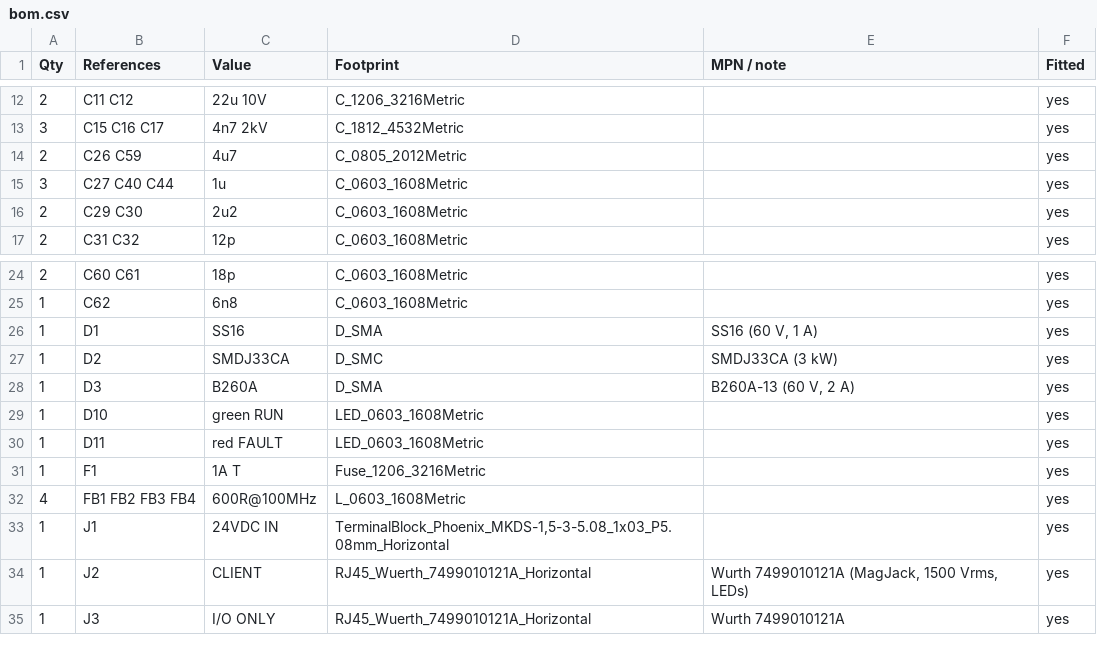
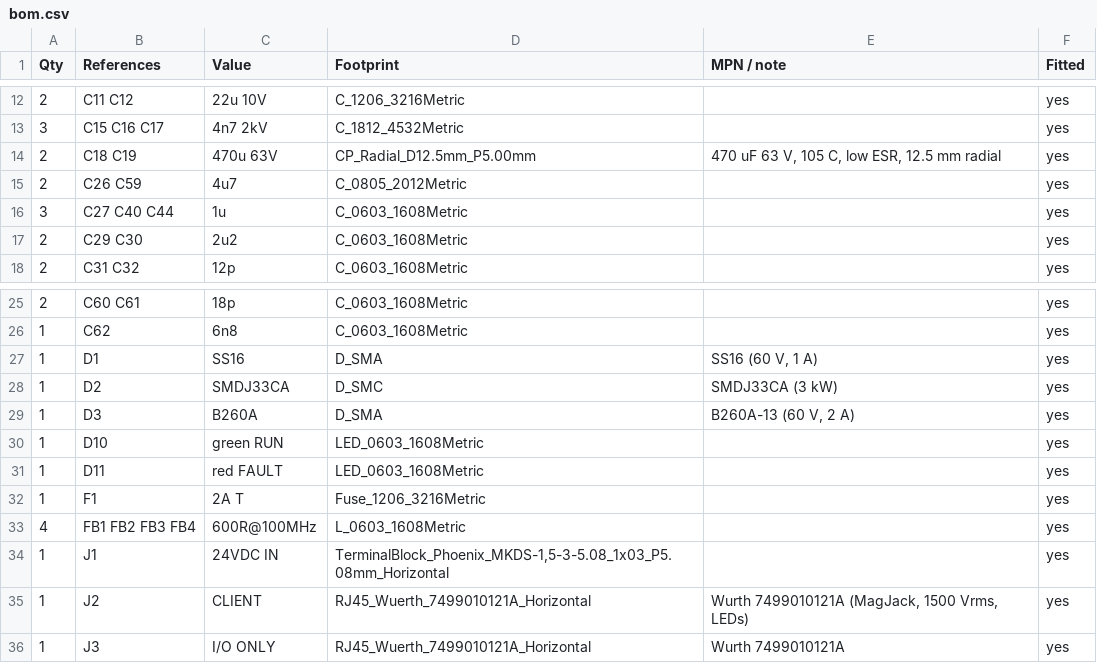
Before and after one commit to EnviroDevelo/cems-platform, a CSV file: hardware/core_pcb/bom.csv, drawn as a sheet; only a part is shown, gaps mark what is left out.

```diff
--- a/hardware/core_pcb/bom.csv
+++ b/hardware/core_pcb/bom.csv
@@ -13,2 +13,3 @@ Qty,References,Value,Footprint,MPN / note,Fitted
 3,C15 C16 C17,4n7 2kV,C_1812_4532Metric,,yes
+2,C18 C19,470u 63V,CP_Radial_D12.5mm_P5.00mm,"470 uF 63 V, 105 C, low ESR, 12.5 mm radial",yes
 2,C26 C59,4u7,C_0805_2012Metric,,yes
@@ -30,3 +31,3 @@ Qty,References,Value,Footprint,MPN / note,Fitted
 1,D11,red FAULT,LED_0603_1608Metric,,yes
-1,F1,1A T,Fuse_1206_3216Metric,,yes
+1,F1,2A T,Fuse_1206_3216Metric,,yes
 4,FB1 FB2 FB3 FB4,600R@100MHz,L_0603_1608Metric,,yes
```
Also changed, not shown: 4 other files.
